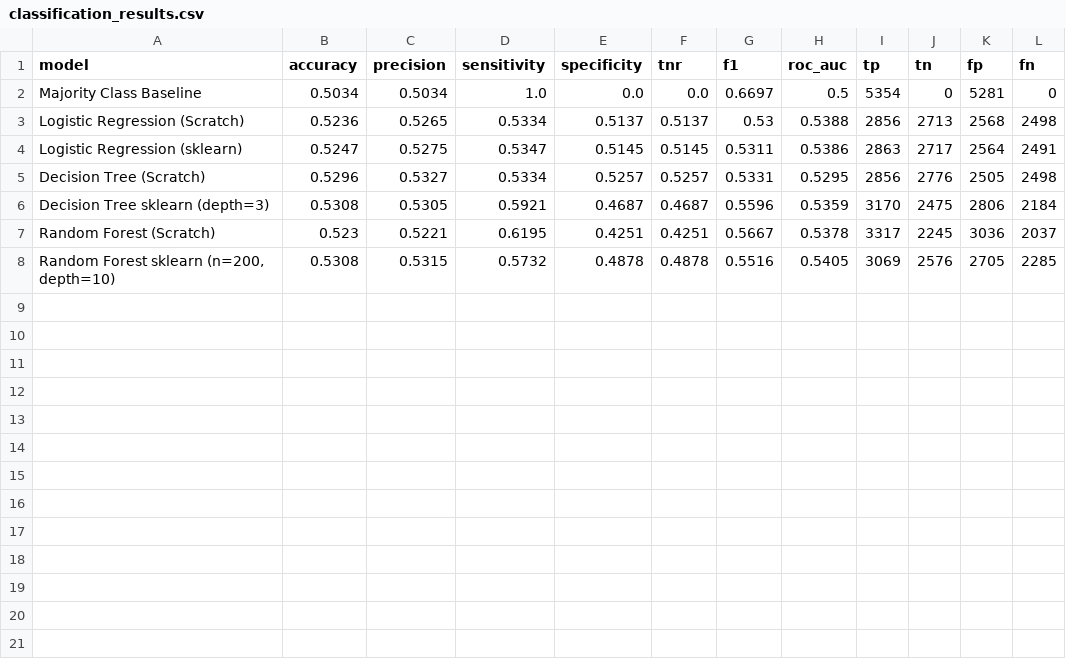
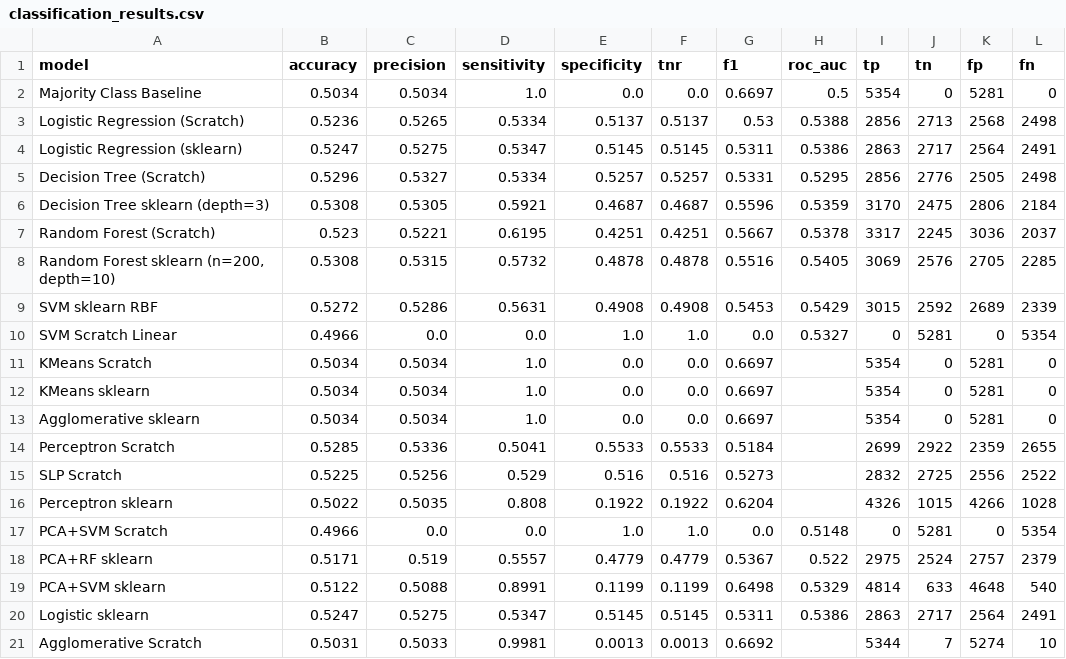
Before and after one commit to mihiniboteju/cryptoflow, a CSV file: results/classification_results.csv, drawn as a sheet; the diff names each change by its address in the sheet, - before the commit and + after, or states it on an @@ line.

Commit message:
added more model
SVM, RF/SVM, K-Means Clustering, Agglomerative Clustering, SLP

```diff
--- a/results/classification_results.csv
+++ b/results/classification_results.csv
+row 9: SVM sklearn RBF | 0.5272 | 0.5286 | 0.5631 | 0.4908 | 0.4908 | 0.5453 | 0.5429 | 3015 | 2592 | 2689 | 2339
+row 10: SVM Scratch Linear | 0.4966 | 0.0 | 0.0 | 1.0 | 1.0 | 0.0 | 0.5327 | 0 | 5281 | 0 | 5354
+row 11: KMeans Scratch | 0.5034 | 0.5034 | 1.0 | 0.0 | 0.0 | 0.6697 |  | 5354 | 0 | 5281 | 0
+row 12: KMeans sklearn | 0.5034 | 0.5034 | 1.0 | 0.0 | 0.0 | 0.6697 |  | 5354 | 0 | 5281 | 0
+row 13: Agglomerative sklearn | 0.5034 | 0.5034 | 1.0 | 0.0 | 0.0 | 0.6697 |  | 5354 | 0 | 5281 | 0
+row 14: Perceptron Scratch | 0.5285 | 0.5336 | 0.5041 | 0.5533 | 0.5533 | 0.5184 |  | 2699 | 2922 | 2359 | 2655
+row 15: SLP Scratch | 0.5225 | 0.5256 | 0.529 | 0.516 | 0.516 | 0.5273 |  | 2832 | 2725 | 2556 | 2522
+row 16: Perceptron sklearn | 0.5022 | 0.5035 | 0.808 | 0.1922 | 0.1922 | 0.6204 |  | 4326 | 1015 | 4266 | 1028
+row 17: PCA+SVM Scratch | 0.4966 | 0.0 | 0.0 | 1.0 | 1.0 | 0.0 | 0.5148 | 0 | 5281 | 0 | 5354
+row 18: PCA+RF sklearn | 0.5171 | 0.519 | 0.5557 | 0.4779 | 0.4779 | 0.5367 | 0.522 | 2975 | 2524 | 2757 | 2379
+row 19: PCA+SVM sklearn | 0.5122 | 0.5088 | 0.8991 | 0.1199 | 0.1199 | 0.6498 | 0.5329 | 4814 | 633 | 4648 | 540
+row 20: Logistic sklearn | 0.5247 | 0.5275 | 0.5347 | 0.5145 | 0.5145 | 0.5311 | 0.5386 | 2863 | 2717 | 2564 | 2491
+row 21: Agglomerative Scratch | 0.5031 | 0.5033 | 0.9981 | 0.0013 | 0.0013 | 0.6692 |  | 5344 | 7 | 5274 | 10
```
Also changed, not shown: 19 other files.
